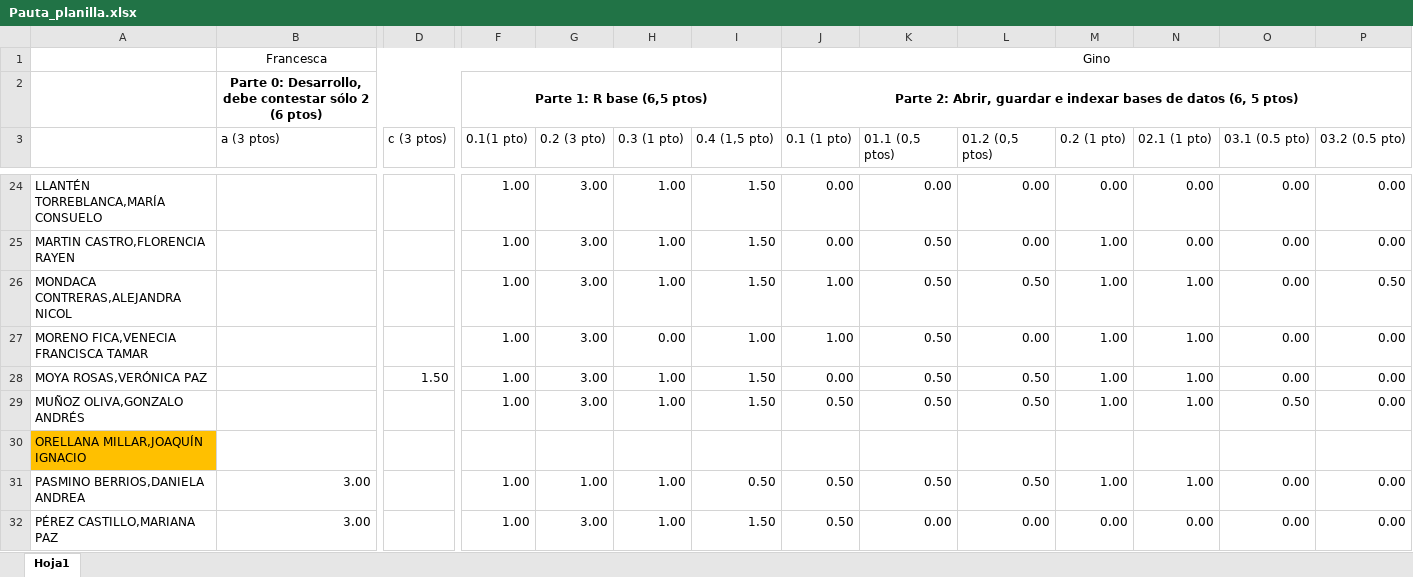
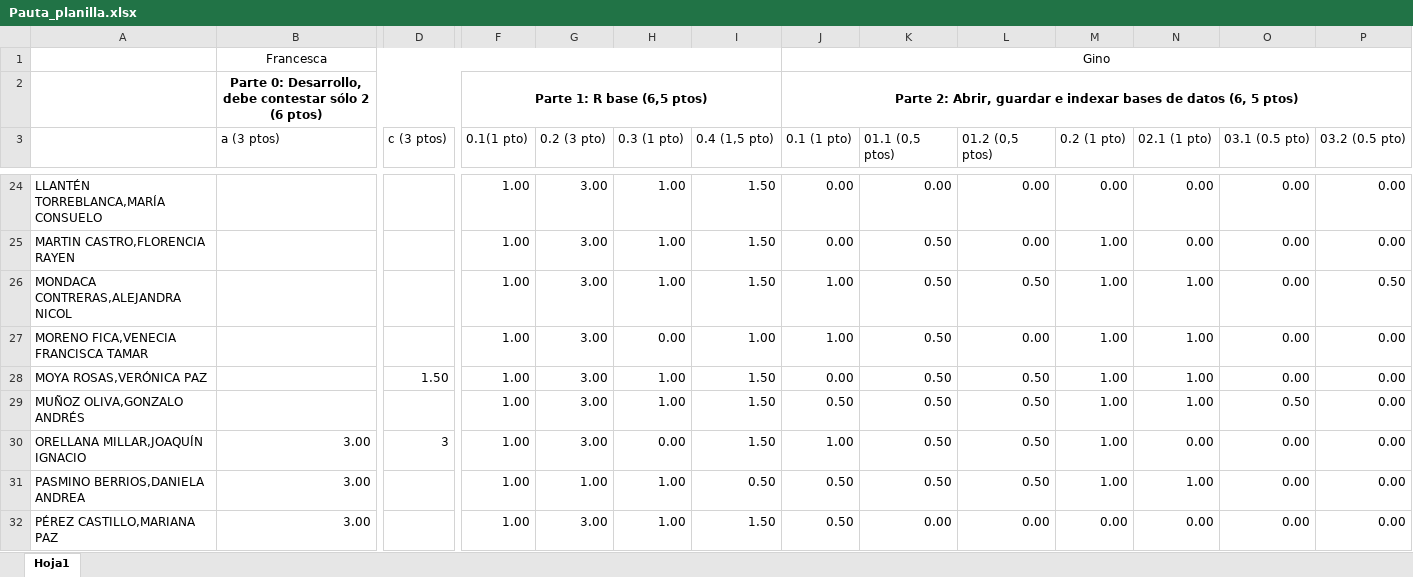
Before and after one commit to Metodoscuantitativos/mc2, an Excel workbook: clases/clase_05/prueba/Pauta_planilla.xlsx, sheet Hoja1, drawn as a sheet; only a part is shown, gaps mark what is left out; values as stored, in another font and other column widths than the file's, no borders; the diff covers the shown part only; the diff names each change by its address in the sheet, - before the commit and + after, or states it on an @@ line.

```diff
--- a/clases/clase_05/prueba/Pauta_planilla.xlsx (sheet Hoja1)
+++ b/clases/clase_05/prueba/Pauta_planilla.xlsx (sheet Hoja1)
-A30 fill: #FFC000
+A30 fill: none
-B30 (a (3 ptos)): (empty)
+B30 (a (3 ptos)): 3.00
-D30 (c (3 ptos)): (empty)
+D30 (c (3 ptos)): 3
-F30 (0.1(1 pto)): (empty)
+F30 (0.1(1 pto)): 1.00
-G30 (0.2 (3 pto)): (empty)
+G30 (0.2 (3 pto)): 3.00
-H30 (0.3 (1 pto)): (empty)
+H30 (0.3 (1 pto)): 0.00
-I30 (0.4 (1,5 pto)): (empty)
+I30 (0.4 (1,5 pto)): 1.50
-J30 (0.1 (1 pto)): (empty)
+J30 (0.1 (1 pto)): 1.00
-K30 (01.1 (0,5 ptos)): (empty)
+K30 (01.1 (0,5 ptos)): 0.50
-L30 (01.2 (0,5 ptos)): (empty)
+L30 (01.2 (0,5 ptos)): 0.50
-M30 (0.2 (1 pto)): (empty)
+M30 (0.2 (1 pto)): 1.00
-N30 (02.1 (1 pto)): (empty)
+N30 (02.1 (1 pto)): 0.00
-O30 (03.1 (0.5 pto)): (empty)
+O30 (03.1 (0.5 pto)): 0.00
-P30 (03.2 (0.5 pto)): (empty)
+P30 (03.2 (0.5 pto)): 0.00
```
Also changed, not shown: 77 edited cells and cell formats elsewhere in this sheet, 9 other files.
